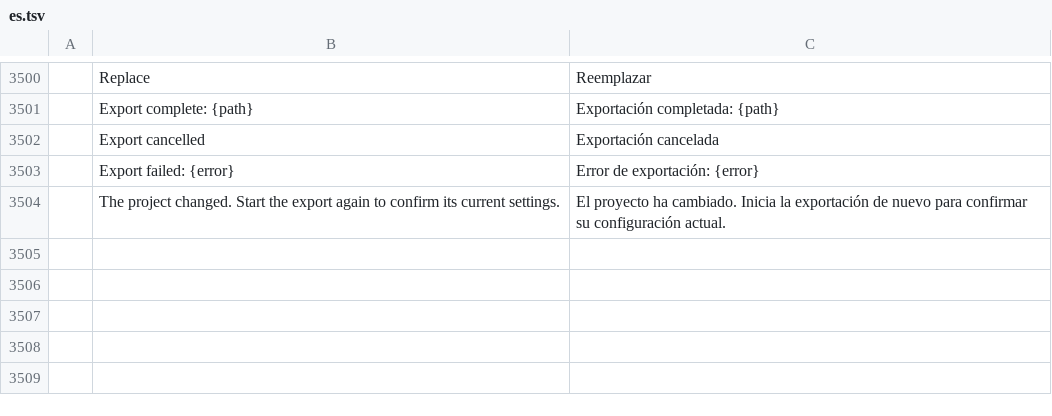
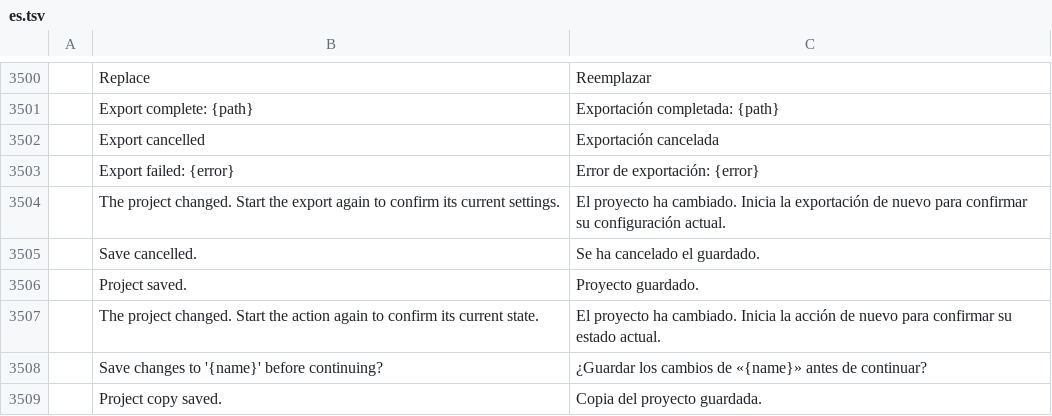
Before and after one commit to stevenke1981/filmcraft, a TSV file: crates/ui-egui/src/i18n/es.tsv, drawn as a sheet; only a part is shown, gaps mark what is left out; the diff names each change by its address in the sheet, - before the commit and + after, or states it on an @@ line.

```diff
--- a/crates/ui-egui/src/i18n/es.tsv
+++ b/crates/ui-egui/src/i18n/es.tsv
+row 3505:  | Save cancelled. | Se ha cancelado el guardado.
+row 3506:  | Project saved. | Proyecto guardado.
+row 3507:  | The project changed. Start the action again to confirm its current state. | El proyecto ha cambiado. Inicia la acción de nuevo para confirmar su estado actual.
+row 3508:  | Save changes to '{name}' before continuing? | ¿Guardar los cambios de «{name}» antes de continuar?
+row 3509:  | Project copy saved. | Copia del proyecto guardada.
```
Also changed, not shown: crates/ui-egui/src/i18n/ja.tsv, crates/ui-egui/src/i18n/zh-TW.tsv, 15 other files.
